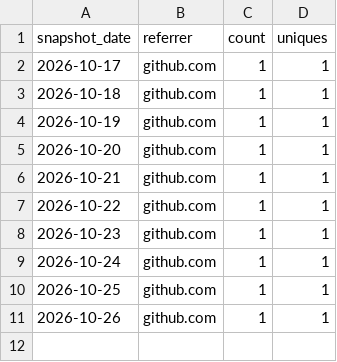
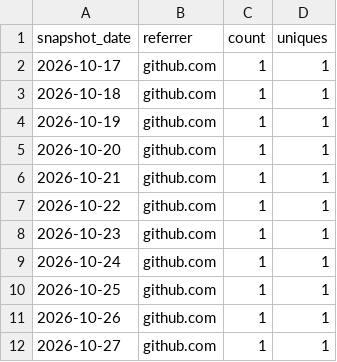
Before and after one commit to rmcamacho/byu-faculty-ai-workshop, a CSV file: traffic/referrers.csv, drawn as a sheet; the diff names each change by its address in the sheet, - before the commit and + after, or states it on an @@ line.

```diff
--- a/traffic/referrers.csv
+++ b/traffic/referrers.csv
+row 12: 2026-10-27 | github.com | 1 | 1
```
Also changed, not shown: traffic/clones.csv, traffic/paths.csv, 2 other files.
